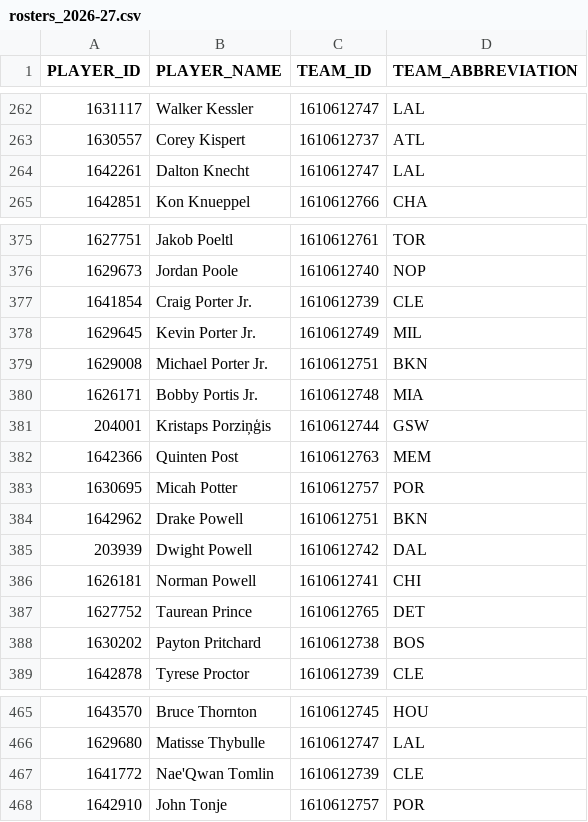
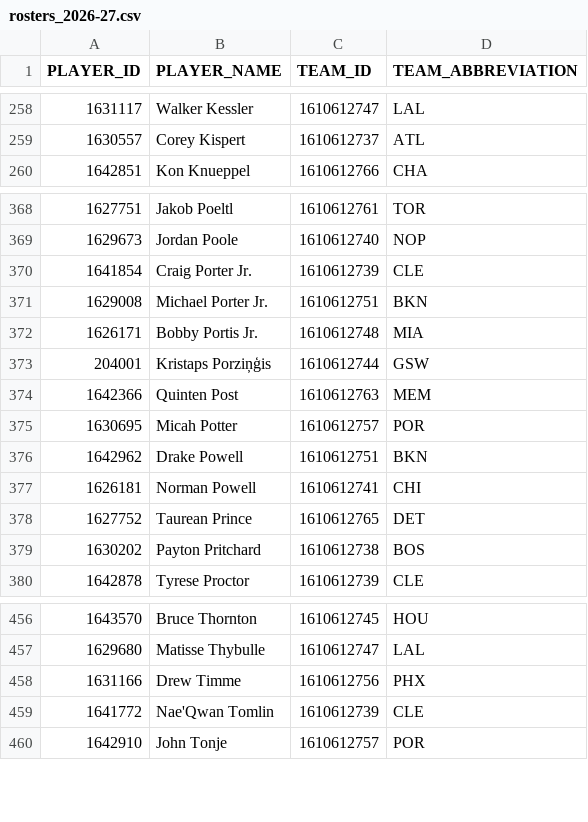
Before and after one commit to FantasyBasketballWatchlist/fantasybasketballwatchlist, a CSV file: data/live/rosters_2026-27.csv, drawn as a sheet; only a part is shown, gaps mark what is left out; the diff covers the shown part only.

```diff
--- a/data/live/rosters_2026-27.csv
+++ b/data/live/rosters_2026-27.csv
@@ -263,3 +259,2 @@ PLAYER_ID,PLAYER_NAME,TEAM_ID,TEAM_ABBREVIATION
 1630557,Corey Kispert,1610612737,ATL
-1642261,Dalton Knecht,1610612747,LAL
 1642851,Kon Knueppel,1610612766,CHA
@@ -377,3 +370,2 @@ PLAYER_ID,PLAYER_NAME,TEAM_ID,TEAM_ABBREVIATION
 1641854,Craig Porter Jr.,1610612739,CLE
-1629645,Kevin Porter Jr.,1610612749,MIL
 1629008,Michael Porter Jr.,1610612751,BKN
@@ -384,3 +376,2 @@ PLAYER_ID,PLAYER_NAME,TEAM_ID,TEAM_ABBREVIATION
 1642962,Drake Powell,1610612751,BKN
-203939,Dwight Powell,1610612742,DAL
 1626181,Norman Powell,1610612741,CHI
@@ -466,2 +457,3 @@ PLAYER_ID,PLAYER_NAME,TEAM_ID,TEAM_ABBREVIATION
 1629680,Matisse Thybulle,1610612747,LAL
+1631166,Drew Timme,1610612756,PHX
 1641772,Nae'Qwan Tomlin,1610612739,CLE
```
Also changed, not shown: 6 removed rows elsewhere in this file, data/live/espn_positions_2026-27.csv, data/live/espn_projections_2026-27.csv, 4 other files.
